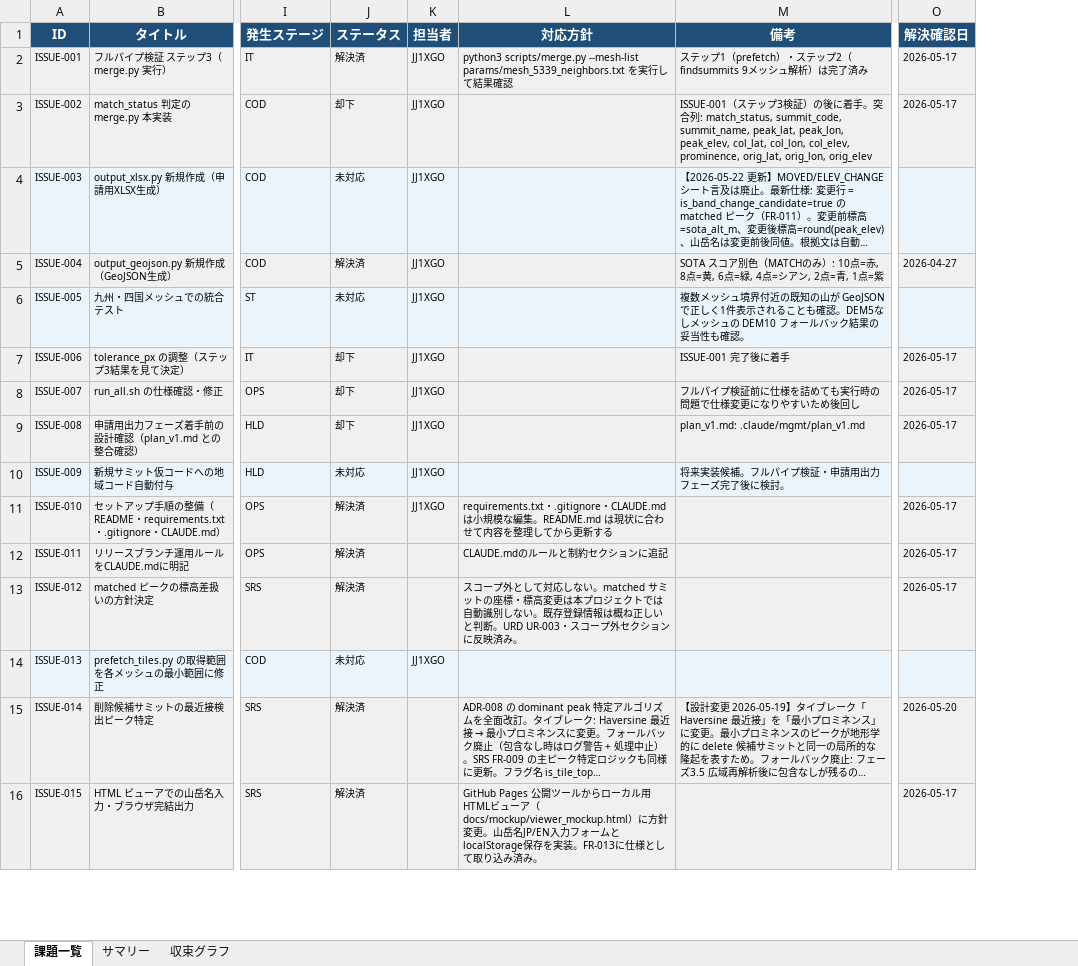
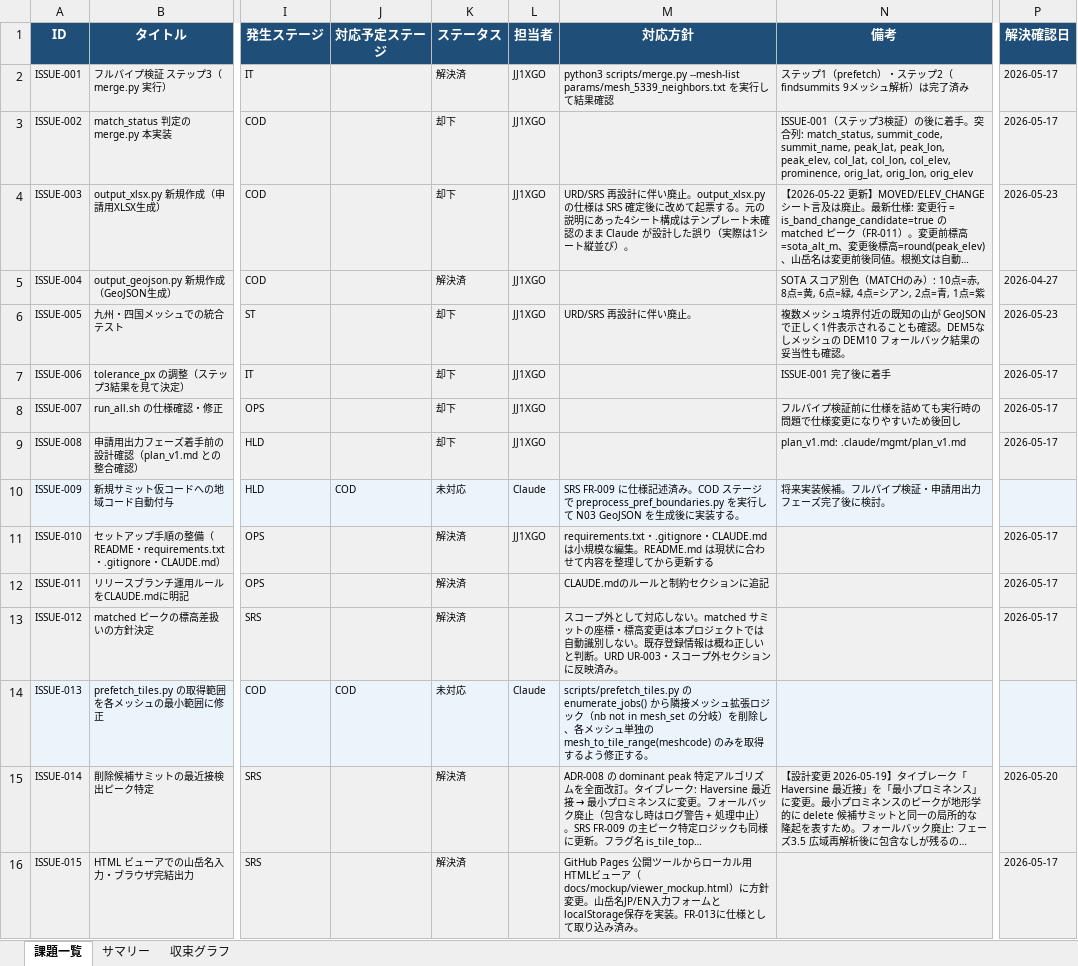
Before and after one commit to JJ1XGO/findsummits, an Excel workbook: mgmt/tracker/reports/issues_export.xlsx, sheet 課題一覧, drawn as a sheet; only a part is shown, gaps mark what is left out; long unchanged cells end in …; values as stored, in another font and other column widths than the file's, no borders; addresses are those after the commit; the diff covers the shown part only; the diff names each change by its address in the sheet, - before the commit and + after, or states it on an @@ line.

```diff
--- a/mgmt/tracker/reports/issues_export.xlsx (sheet 課題一覧)
+++ b/mgmt/tracker/reports/issues_export.xlsx (sheet 課題一覧)
+column J (対応予定ステージ), rows 10-14: COD |  |  |  | COD
-K4 (ステータス): 未対応
+K4 (ステータス): 却下
-M4 (対応方針): (empty)
+M4 (対応方針): URD/SRS 再設計に伴い廃止。output_xlsx.py の仕様は SRS 確定後に改めて起票する。元の説明にあった4シート構成はテンプレート未確認のまま Claude が設計した誤り（実際は1シート縦並び）。
-P4 (解決確認日): (empty)
+P4 (解決確認日): 2026-05-23
-K6 (ステータス): 未対応
+K6 (ステータス): 却下
-M6 (対応方針): (empty)
+M6 (対応方針): URD/SRS 再設計に伴い廃止。
-P6 (解決確認日): (empty)
+P6 (解決確認日): 2026-05-23
-L10 (担当者): JJ1XGO
+L10 (担当者): Claude
-M10 (対応方針): (empty)
+M10 (対応方針): SRS FR-009 に仕様記述済み。COD ステージで preprocess_pref_boundaries.py を実行して N03 GeoJSON を生成後に実装する。
-L14 (担当者): JJ1XGO
+L14 (担当者): Claude
-M14 (対応方針): (empty)
+M14 (対応方針): scripts/prefetch_tiles.py の enumerate_jobs() から隣接メッシュ拡張ロジック（nb not in mesh_set の分岐）を削除し、各メッシュ単独の mesh_to_tile_range(meshcode) のみを取得するよう修正する。
```
Also changed, not shown: 27 edited cells elsewhere in this sheet, sheet サマリー, sheet 収束グラフ, 6 other files.
